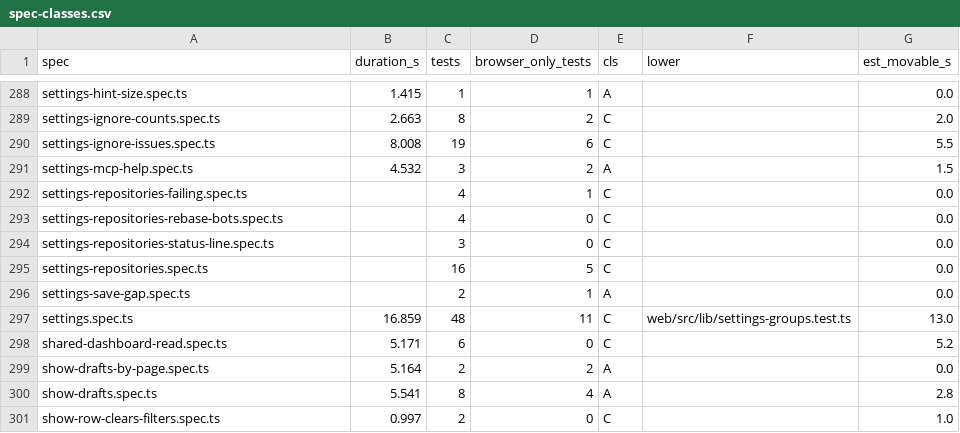
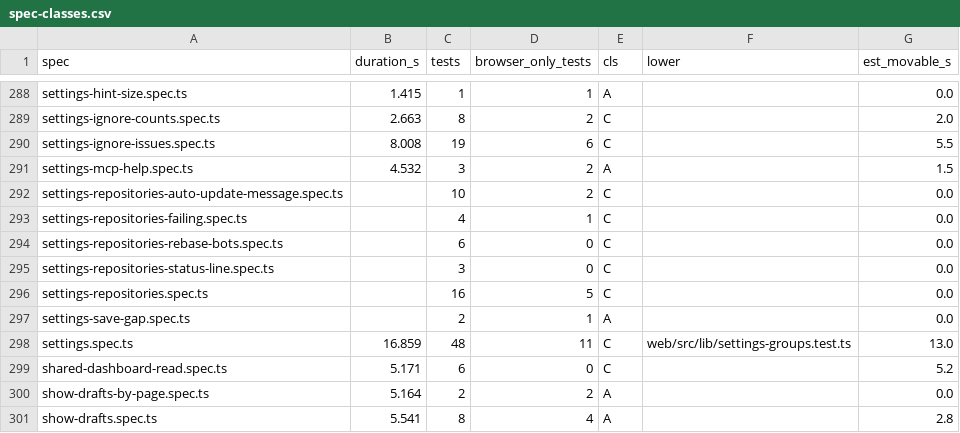
Before and after one commit to alrayyes/forge-dashboard, a CSV file: docs/e2e-audit/spec-classes.csv, drawn as a sheet; only a part is shown, gaps mark what is left out; the shorter side is filled out with more unchanged rows.

Commit message:
fix(web): say Auto-update in the page's words and summarise bulk runs (#4870)
* fix(web): say Auto-update in the page's words and summarise bulk runs

The status line under the bulk buttons said "Auto-update-branch disabled
for <repo>", the forge API's name, and a bulk run wrote one line per repo,
so the last repo's line could sit beside a summary that disagreed with it.

Single toggles now read "Auto-update turned on/off for <repo>.". A bulk
run stays quiet per repo and ends with one summary that names any repo it
skipped and why.

* fix(web): tidy bulk auto-update summaries for one repo and long failure lists

A one-repo bulk run read "all 1 repo" or "0 of 1 repo"; it now reads
like a single toggle. The skipped list shows three repos then "and N
more", trims long reasons, and turns a bare status code into plain words.
The status line wraps instead of scrolling at 390px. The bulk auto-update
buttons say "Turn on/off" to match the confirm dialog.

* test(web): pin the bulk summary wording, wrapping and trimming

Cover the no-message failure wording, a long unbroken token at the status
line, and the one-repo rebase bots summary. Trim failure reasons by code
point so an emoji can't be split, and cap the one-repo failure reason too.

```diff
--- a/docs/e2e-audit/spec-classes.csv
+++ b/docs/e2e-audit/spec-classes.csv
@@ -291,4 +291,5 @@ settings-ignore-issues.spec.ts,8.008,19,6,C,,5.5
 settings-mcp-help.spec.ts,4.532,3,2,A,,1.5
+settings-repositories-auto-update-message.spec.ts,,10,2,C,,0.0
 settings-repositories-failing.spec.ts,,4,1,C,,0.0
-settings-repositories-rebase-bots.spec.ts,,4,0,C,,0.0
+settings-repositories-rebase-bots.spec.ts,,6,0,C,,0.0
 settings-repositories-status-line.spec.ts,,3,0,C,,0.0
```
Also changed, not shown: 6 other files.
